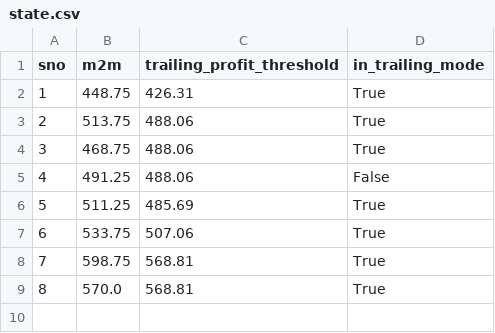
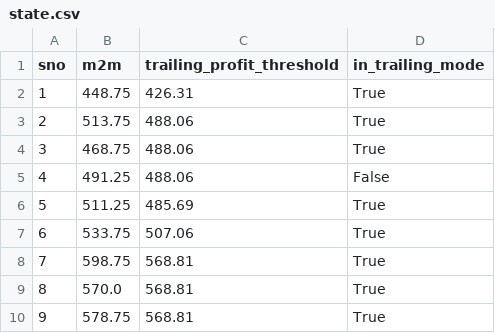
Before and after one commit to Rana-Banerjee/AutoT, a CSV file: state.csv, drawn as a sheet; the diff names each change by its address in the sheet, - before the commit and + after, or states it on an @@ line.

```diff
--- a/state.csv
+++ b/state.csv
+row 10: 9 | 578.75 | 568.81 | True
```
